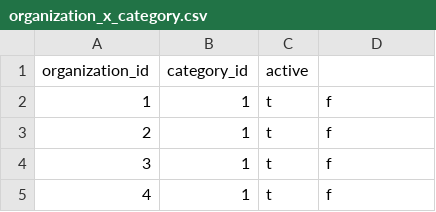
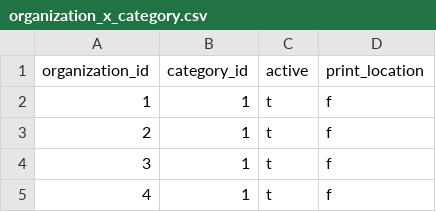
Before and after one commit to Real-Change/emerald-city-resource-guide, a CSV file: db/seeds/data/organization_x_category.csv, drawn as a sheet; only a part is shown.

```diff
--- a/db/seeds/data/organization_x_category.csv
+++ b/db/seeds/data/organization_x_category.csv
@@ -1,2 +1,2 @@
-organization_id,category_id,active
+organization_id,category_id,active,print_location
 1,1,t,f
```
Also changed, not shown: 7 other files.
